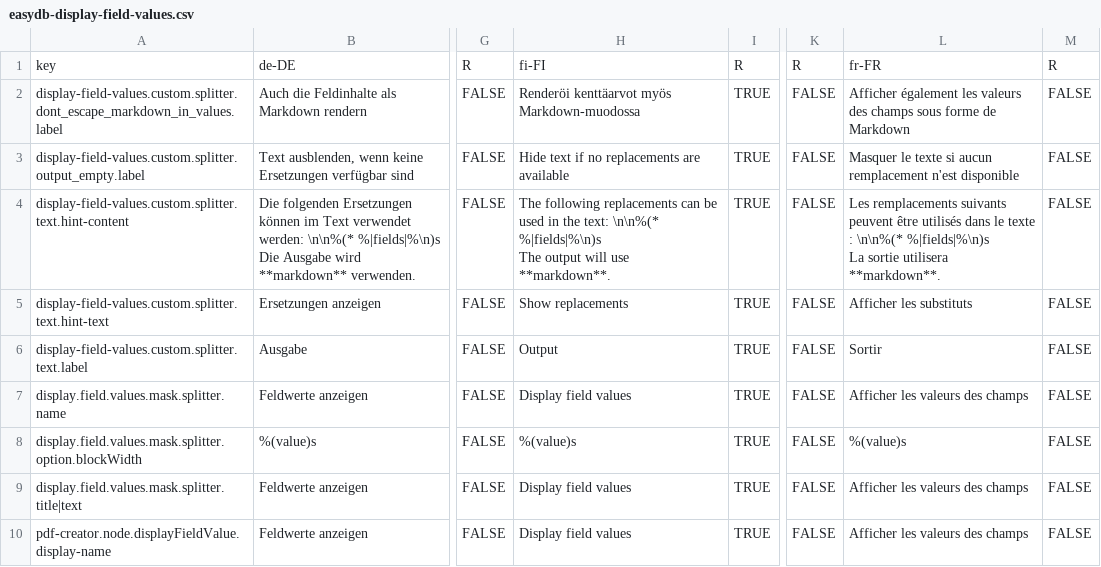
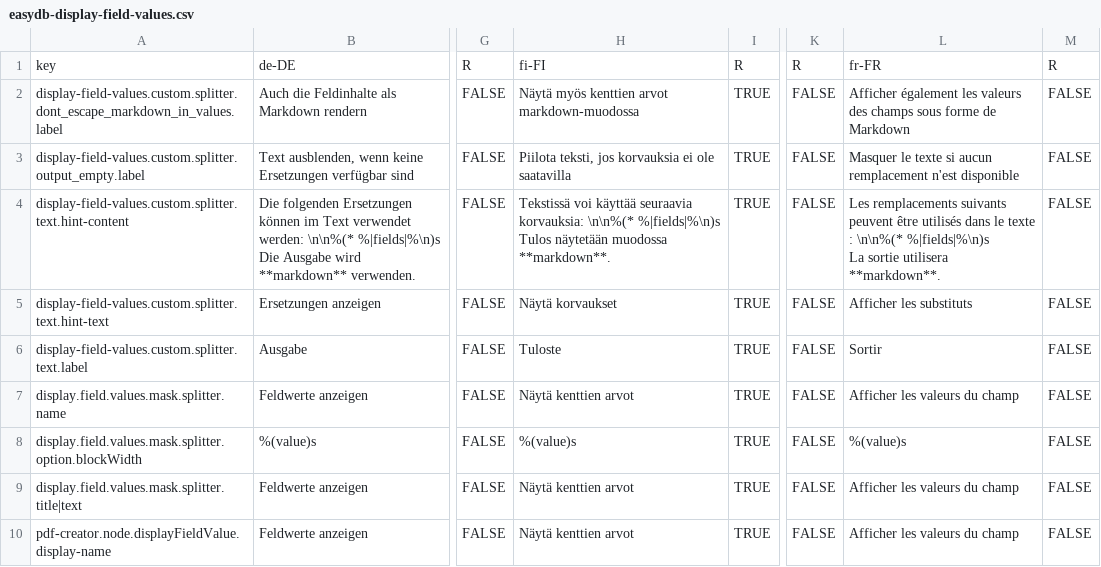
Before and after one commit to programmfabrik/easydb-display-field-values-plugin, a CSV file: l10n/easydb-display-field-values.csv, drawn as a sheet; only a part is shown, gaps mark what is left out; ↵ is a line break in a cell; the diff names each change by its address in the sheet, - before the commit and + after, or states it on an @@ line.

Commit message:
l10n updates for release 5.145; see #76316

```diff
--- a/l10n/easydb-display-field-values.csv
+++ b/l10n/easydb-display-field-values.csv
-H2: Renderöi kenttäarvot myös Markdown-muodossa
+H2: Näytä myös kenttien arvot markdown-muodossa
-H3: Hide text if no replacements are available
+H3: Piilota teksti, jos korvauksia ei ole saatavilla
-H4: The following replacements can be used in the text: \n\n%(* %|fields|%\n)s ↵ The output will use **markdown**.
+H4: Tekstissä voi käyttää seuraavia korvauksia: \n\n%(* %|fields|%\n)s ↵ Tulos näytetään muodossa **markdown**.
-H5: Show replacements
+H5: Näytä korvaukset
-H6: Output
+H6: Tuloste
-H7: Display field values
+H7: Näytä kenttien arvot
-L7: Afficher les valeurs des champs
+L7: Afficher les valeurs du champ
-H9:H10: Display field values
+H9:H10: Näytä kenttien arvot
-L9:L10: Afficher les valeurs des champs
+L9:L10: Afficher les valeurs du champ
```
